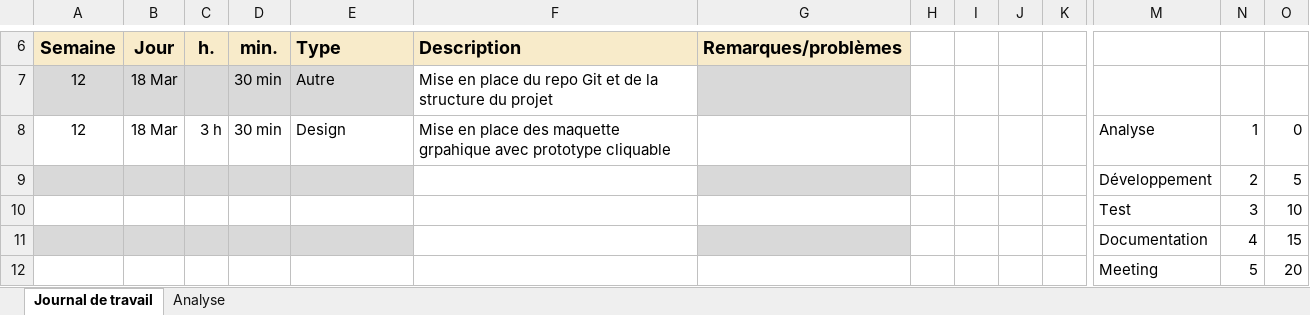
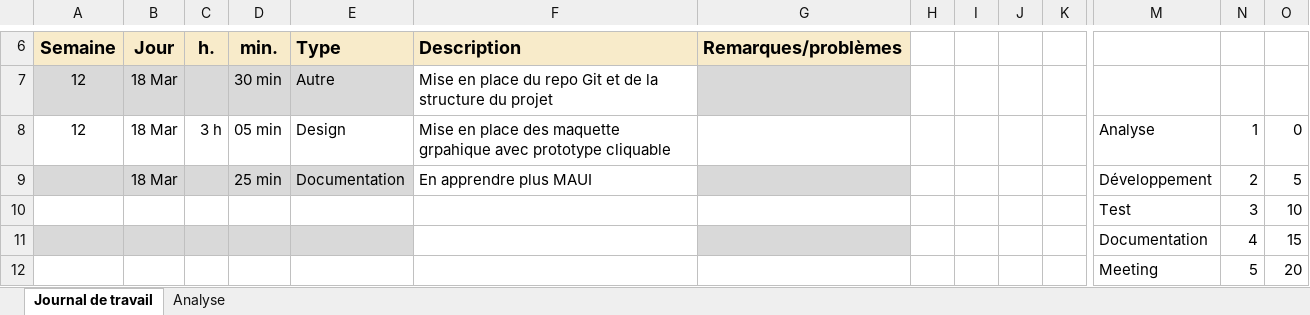
Before and after one commit to ThomNardou/Passion-Book-Mobile, an Excel workbook: Doc/Journal-de-Travail_NardouThomas.xlsx, sheet Journal de travail, drawn as a sheet; only a part is shown, gaps mark what is left out; values as stored, in another font and other column widths than the file's, no borders; conditional formats and table styles not drawn; removed rows and columns are numbered as before the commit, all else as after; rows hold the shown columns only; the diff names each change by its address in the sheet, - before the commit and + after, or states it on an @@ line.

Commit message:
Update Journal-de-Travail_NardouThomas.xlsx

```diff
--- a/Doc/Journal-de-Travail_NardouThomas.xlsx (sheet Journal de travail)
+++ b/Doc/Journal-de-Travail_NardouThomas.xlsx (sheet Journal de travail)
-D8: 30 min
+D8: 05 min
-row 9:  |  |  |  |  |  |  |  |  |  |  | Développement | 2 | 5
+row 9:  | 18 Mar |  | 25 min | Documentation | En apprendre plus MAUI |  |  |  |  |  | Développement | 2 | 5
```
Also changed, not shown: sheet Analyse, charts or pictures.
